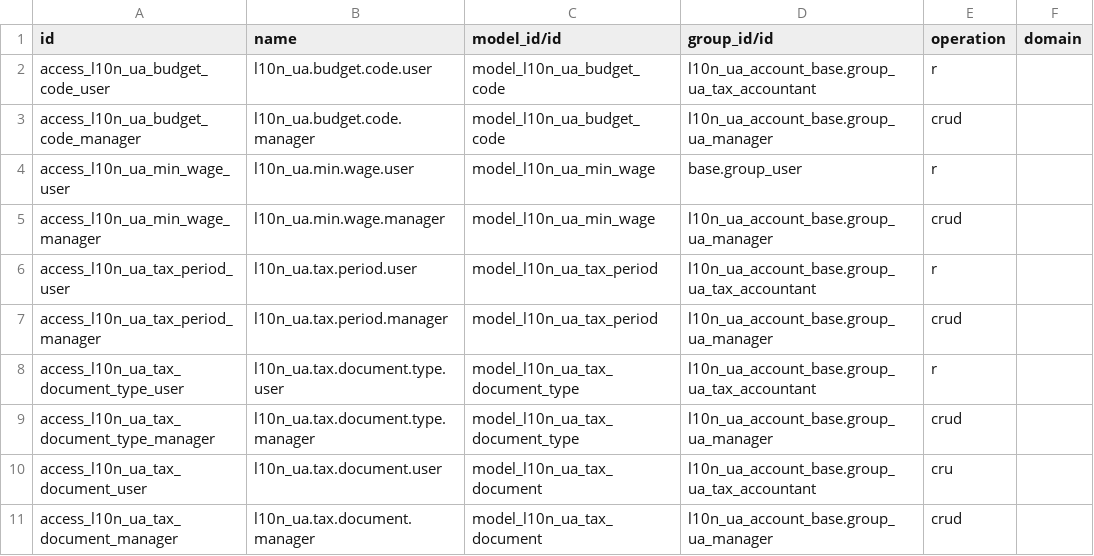
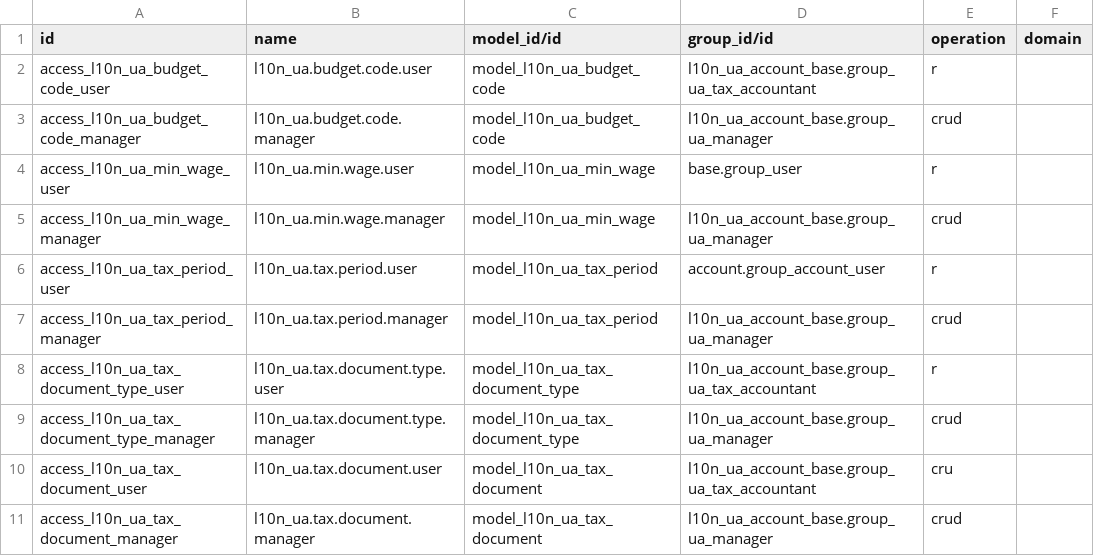
Before and after one commit to NadozirnySvyatoslav/l10n_ua, a CSV file: l10n_ua_tax/security/ir.access.csv, drawn as a sheet.

```diff
--- a/l10n_ua_tax/security/ir.access.csv
+++ b/l10n_ua_tax/security/ir.access.csv
@@ -5,3 +5,3 @@ access_l10n_ua_min_wage_user,l10n_ua.min.wage.user,model_l10n_ua_min_wage,base.g
 access_l10n_ua_min_wage_manager,l10n_ua.min.wage.manager,model_l10n_ua_min_wage,l10n_ua_account_base.group_ua_manager,crud,
-access_l10n_ua_tax_period_user,l10n_ua.tax.period.user,model_l10n_ua_tax_period,l10n_ua_account_base.group_ua_tax_accountant,r,
+access_l10n_ua_tax_period_user,l10n_ua.tax.period.user,model_l10n_ua_tax_period,account.group_account_user,r,
 access_l10n_ua_tax_period_manager,l10n_ua.tax.period.manager,model_l10n_ua_tax_period,l10n_ua_account_base.group_ua_manager,crud,
```
Also changed, not shown: 8 other files.
